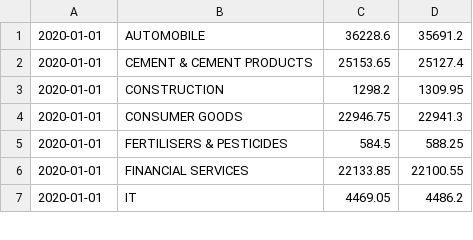
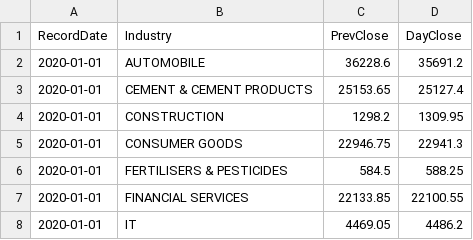
Before and after one commit to dkrovi2/cs-416-narrative-viz, a CSV file: site/data/nifty_50_industry_perf.csv, drawn as a sheet; only a part is shown.

```diff
--- a/site/data/nifty_50_industry_perf.csv
+++ b/site/data/nifty_50_industry_perf.csv
@@ -1 +1,2 @@
+RecordDate,Industry,PrevClose,DayClose
 2020-01-01,AUTOMOBILE,36228.6,35691.2
```
Also changed, not shown: 10 other files.
